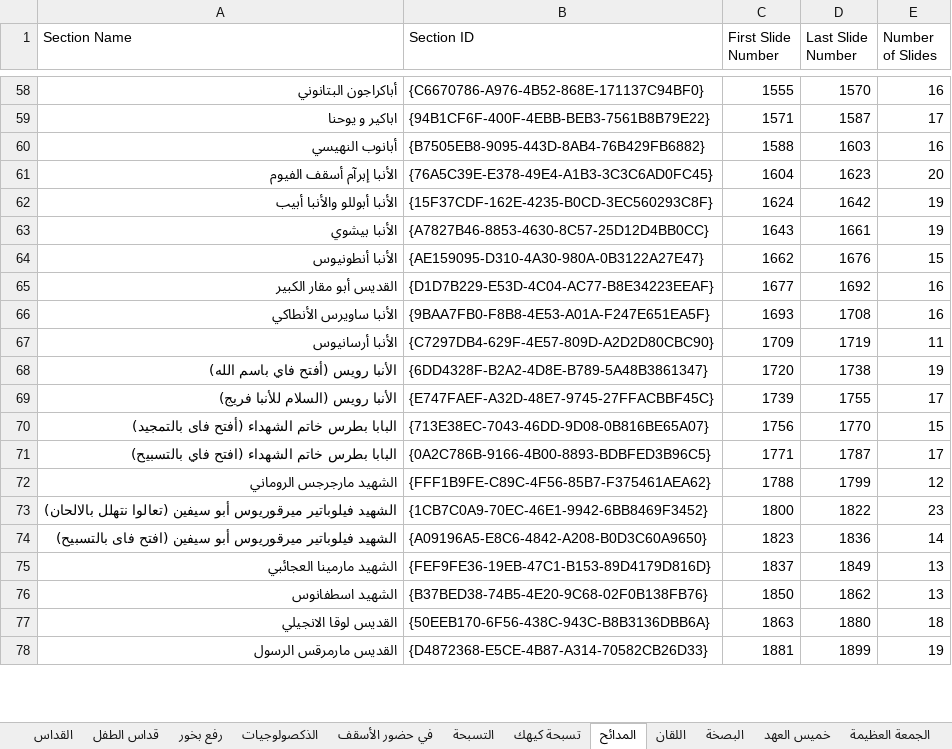
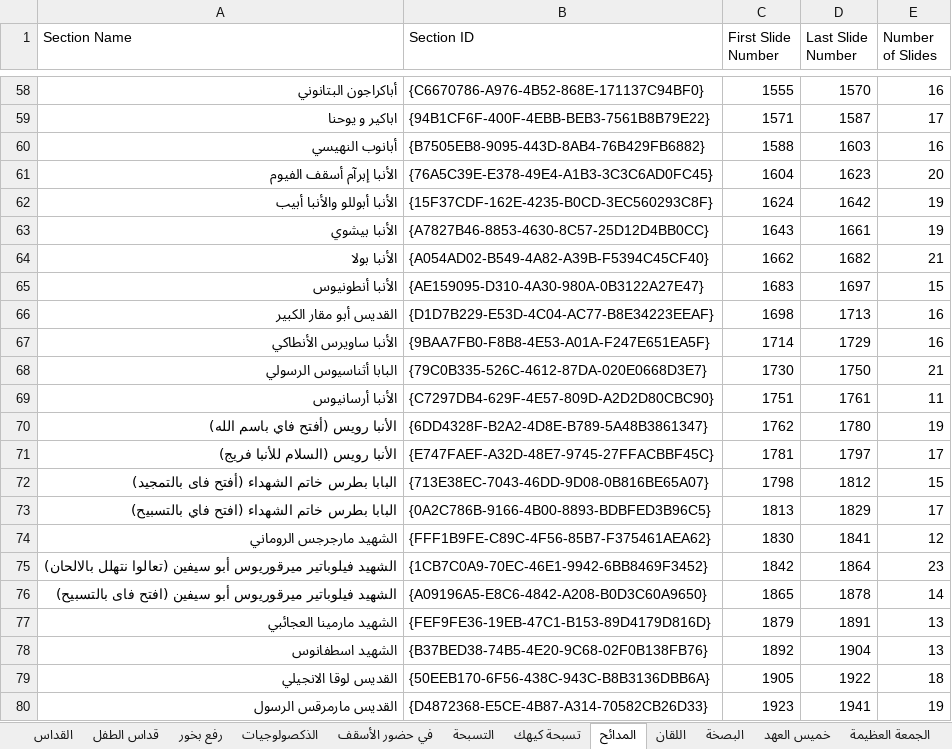
Before and after one commit to johnwassfy/St.Mary-Maadi-Liturgies, an Excel workbook: Files Data.xlsx, sheet المدائح, drawn as a sheet; only a part is shown, gaps mark what is left out; values as stored, in another font and other column widths than the file's, no borders; addresses are those after the commit; the diff covers the shown part only; the diff names each change by its address in the sheet, - before the commit and + after, or states it on an @@ line.

```diff
--- a/Files Data.xlsx (sheet المدائح)
+++ b/Files Data.xlsx (sheet المدائح)
+row 64: الأنبا بولا | {A054AD02-B549-4A82-A39B-F5394C45CF40} | 1662 | 1682 | 21
-C65 (First Slide Number): 1662
+C65 (First Slide Number): 1683
-D65 (Last Slide Number): 1676
+D65 (Last Slide Number): 1697
-C66 (First Slide Number): 1677
+C66 (First Slide Number): 1698
-D66 (Last Slide Number): 1692
+D66 (Last Slide Number): 1713
-C67 (First Slide Number): 1693
+C67 (First Slide Number): 1714
-D67 (Last Slide Number): 1708
+D67 (Last Slide Number): 1729
+row 68: البابا أثناسيوس الرسولي | {79C0B335-526C-4612-87DA-020E0668D3E7} | 1730 | 1750 | 21
-C69 (First Slide Number): 1709
+C69 (First Slide Number): 1751
-D69 (Last Slide Number): 1719
+D69 (Last Slide Number): 1761
-C70 (First Slide Number): 1720
+C70 (First Slide Number): 1762
-D70 (Last Slide Number): 1738
+D70 (Last Slide Number): 1780
-C71 (First Slide Number): 1739
+C71 (First Slide Number): 1781
-D71 (Last Slide Number): 1755
+D71 (Last Slide Number): 1797
-C72 (First Slide Number): 1756
+C72 (First Slide Number): 1798
-D72 (Last Slide Number): 1770
+D72 (Last Slide Number): 1812
-C73 (First Slide Number): 1771
+C73 (First Slide Number): 1813
-D73 (Last Slide Number): 1787
+D73 (Last Slide Number): 1829
-C74 (First Slide Number): 1788
+C74 (First Slide Number): 1830
-D74 (Last Slide Number): 1799
+D74 (Last Slide Number): 1841
-C75 (First Slide Number): 1800
+C75 (First Slide Number): 1842
-D75 (Last Slide Number): 1822
+D75 (Last Slide Number): 1864
-C76 (First Slide Number): 1823
+C76 (First Slide Number): 1865
-D76 (Last Slide Number): 1836
+D76 (Last Slide Number): 1878
-C77 (First Slide Number): 1837
+C77 (First Slide Number): 1879
-D77 (Last Slide Number): 1849
+D77 (Last Slide Number): 1891
-C78 (First Slide Number): 1850
+C78 (First Slide Number): 1892
-D78 (Last Slide Number): 1862
+D78 (Last Slide Number): 1904
-C79 (First Slide Number): 1863
+C79 (First Slide Number): 1905
-D79 (Last Slide Number): 1880
+D79 (Last Slide Number): 1922
-C80 (First Slide Number): 1881
+C80 (First Slide Number): 1923
-D80 (Last Slide Number): 1899
+D80 (Last Slide Number): 1941
```
Also changed, not shown: 12 added rows and 50 edited cells elsewhere in this sheet, Tables.xlsx, 2 other files.
